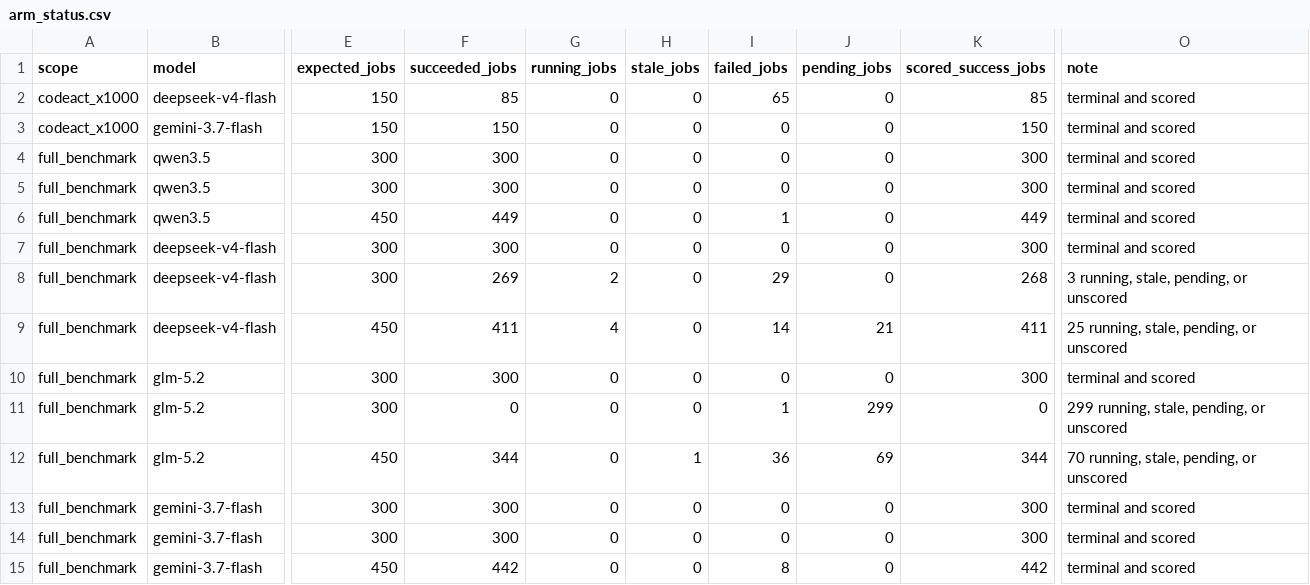
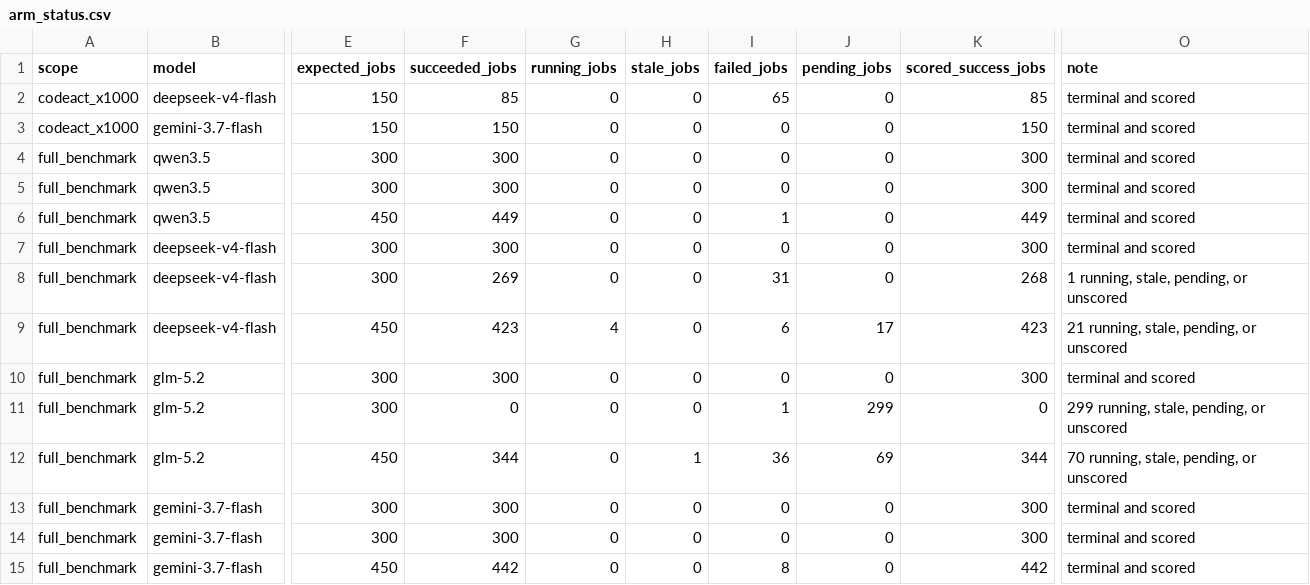
Before and after one commit to sathvikbhagavan/rlm, a CSV file: paper_plots/gold/iclr2027/arm_status.csv, drawn as a sheet; only a part is shown, gaps mark what is left out; the diff names each change by its address in the sheet, - before the commit and + after, or states it on an @@ line.

```diff
--- a/paper_plots/gold/iclr2027/arm_status.csv
+++ b/paper_plots/gold/iclr2027/arm_status.csv
-G8 (running_jobs): 2
+G8 (running_jobs): 0
-I8 (failed_jobs): 29
+I8 (failed_jobs): 31
-O8 (note): 3 running, stale, pending, or unscored
+O8 (note): 1 running, stale, pending, or unscored
-F9 (succeeded_jobs): 411
+F9 (succeeded_jobs): 423
-I9 (failed_jobs): 14
+I9 (failed_jobs): 6
-J9 (pending_jobs): 21
+J9 (pending_jobs): 17
-K9 (scored_success_jobs): 411
+K9 (scored_success_jobs): 423
-O9 (note): 25 running, stale, pending, or unscored
+O9 (note): 21 running, stale, pending, or unscored
```
Also changed, not shown: paper_plots/gold/iclr2027/provisional_arm_records.csv, paper_plots/gold/iclr2027/tier_efficiency_by_model.csv, 12 other files.
